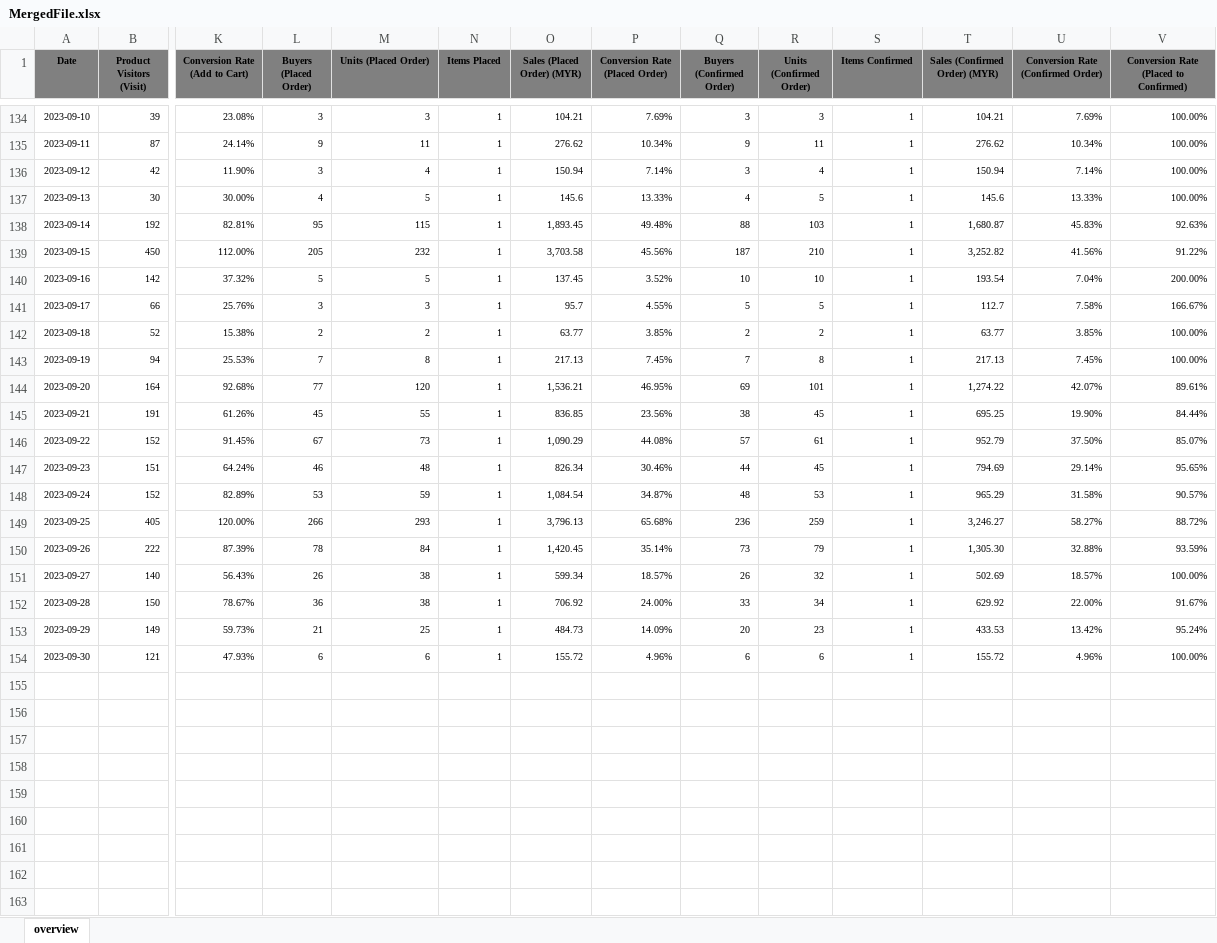
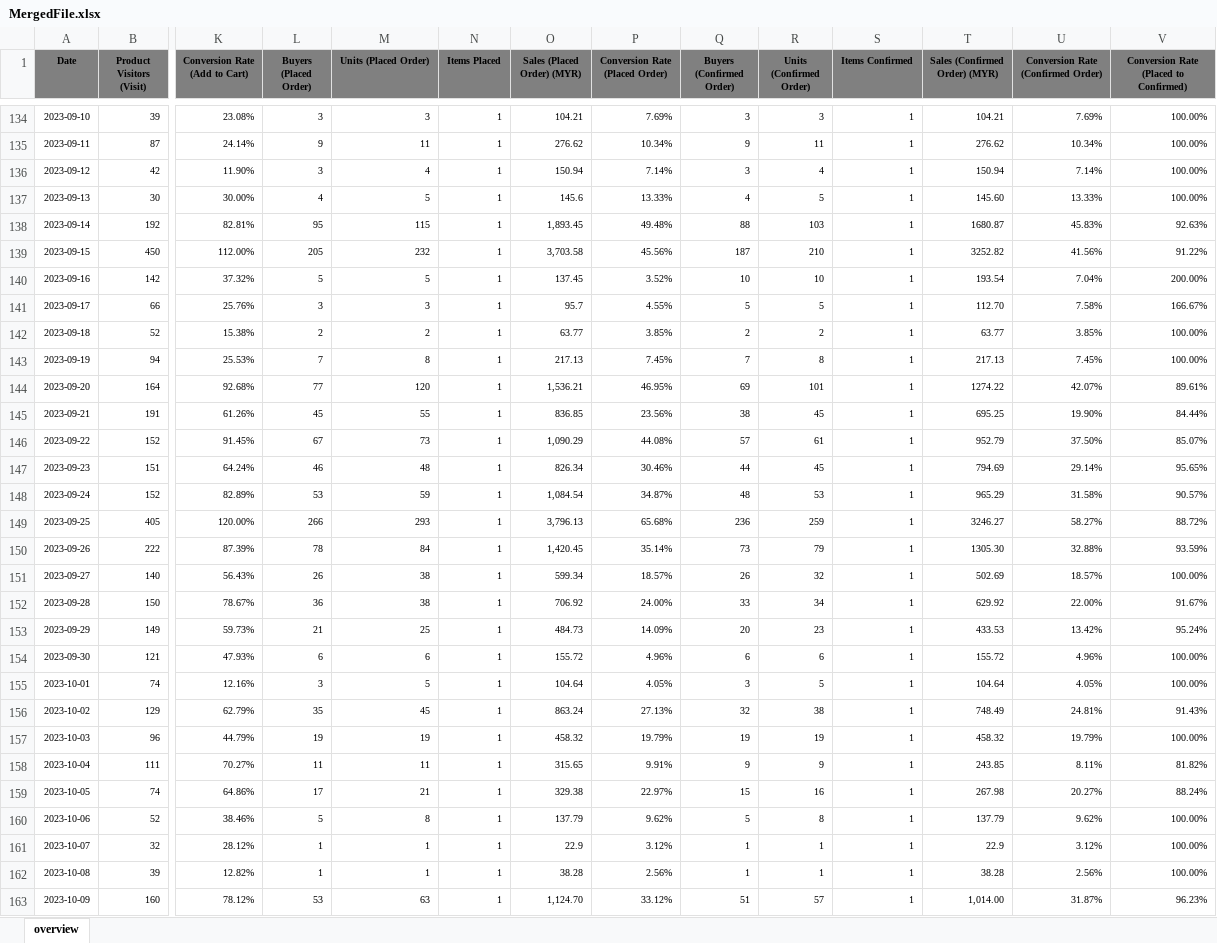
Before and after one commit to JingYuan0926/ChiliLado, an Excel workbook: MergedFile.xlsx, sheet overview, drawn as a sheet; only a part is shown, gaps mark what is left out; values as stored, in another font and other column widths than the file's, no borders; rows hold the shown columns only; the diff covers the shown part only; the diff names each change by its address in the sheet, - before the commit and + after, or states it on an @@ line.

```diff
--- a/MergedFile.xlsx (sheet overview)
+++ b/MergedFile.xlsx (sheet overview)
-T137 (Sales (Confirmed Order) (MYR)): 145.6
+T137 (Sales (Confirmed Order) (MYR)): 145.60
-T138 (Sales (Confirmed Order) (MYR)): 1,680.87
+T138 (Sales (Confirmed Order) (MYR)): 1680.87
-T139 (Sales (Confirmed Order) (MYR)): 3,252.82
+T139 (Sales (Confirmed Order) (MYR)): 3252.82
-T141 (Sales (Confirmed Order) (MYR)): 112.7
+T141 (Sales (Confirmed Order) (MYR)): 112.70
-T144 (Sales (Confirmed Order) (MYR)): 1,274.22
+T144 (Sales (Confirmed Order) (MYR)): 1274.22
-T149 (Sales (Confirmed Order) (MYR)): 3,246.27
+T149 (Sales (Confirmed Order) (MYR)): 3246.27
-T150 (Sales (Confirmed Order) (MYR)): 1,305.30
+T150 (Sales (Confirmed Order) (MYR)): 1305.30
+row 155: 2023-10-01 | 74 | 12.16% | 3 | 5 | 1 | 104.64 | 4.05% | 3 | 5 | 1 | 104.64 | 4.05% | 100.00%
+row 156: 2023-10-02 | 129 | 62.79% | 35 | 45 | 1 | 863.24 | 27.13% | 32 | 38 | 1 | 748.49 | 24.81% | 91.43%
+row 157: 2023-10-03 | 96 | 44.79% | 19 | 19 | 1 | 458.32 | 19.79% | 19 | 19 | 1 | 458.32 | 19.79% | 100.00%
+row 158: 2023-10-04 | 111 | 70.27% | 11 | 11 | 1 | 315.65 | 9.91% | 9 | 9 | 1 | 243.85 | 8.11% | 81.82%
+row 159: 2023-10-05 | 74 | 64.86% | 17 | 21 | 1 | 329.38 | 22.97% | 15 | 16 | 1 | 267.98 | 20.27% | 88.24%
+row 160: 2023-10-06 | 52 | 38.46% | 5 | 8 | 1 | 137.79 | 9.62% | 5 | 8 | 1 | 137.79 | 9.62% | 100.00%
+row 161: 2023-10-07 | 32 | 28.12% | 1 | 1 | 1 | 22.9 | 3.12% | 1 | 1 | 1 | 22.9 | 3.12% | 100.00%
+row 162: 2023-10-08 | 39 | 12.82% | 1 | 1 | 1 | 38.28 | 2.56% | 1 | 1 | 1 | 38.28 | 2.56% | 100.00%
+row 163: 2023-10-09 | 160 | 78.12% | 53 | 63 | 1 | 1,124.70 | 33.12% | 51 | 57 | 1 | 1,014.00 | 31.87% | 96.23%
```
Also changed, not shown: 22 added rows and 100 edited cells elsewhere in this sheet, 1 other file.
